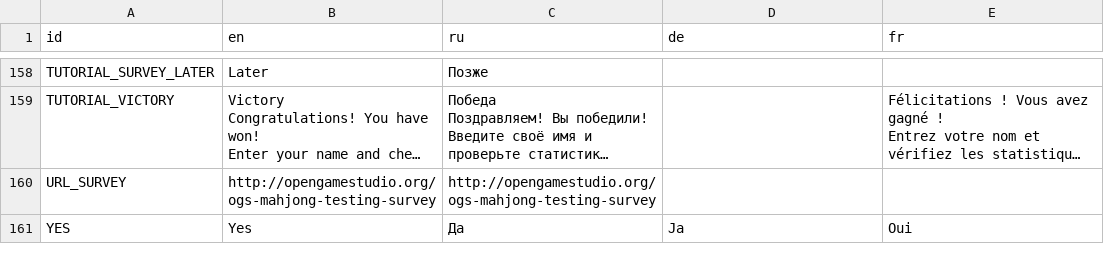
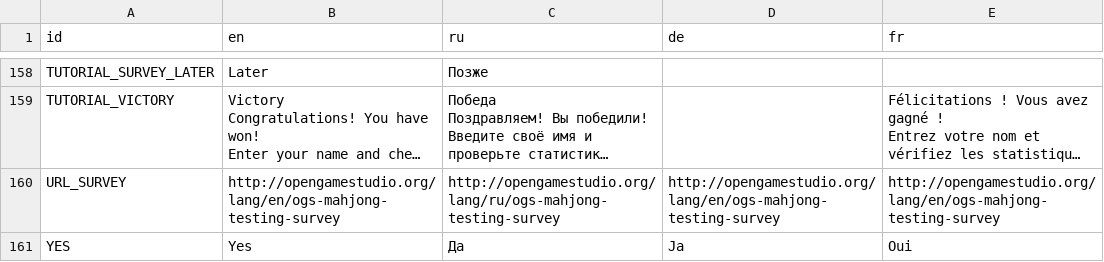
Before and after one commit to KaiSD/ogstudio, a CSV file: mj_res/lang/ui.csv, drawn as a sheet; only a part is shown, gaps mark what is left out; long unchanged cells end in …; the diff names each change by its address in the sheet, - before the commit and + after, or states it on an @@ line.

Commit message:
ui.csv update

```diff
--- a/mj_res/lang/ui.csv
+++ b/mj_res/lang/ui.csv
-B160 (en): http://opengamestudio.org/ogs-mahjong-testing-survey
+B160 (en): http://opengamestudio.org/lang/en/ogs-mahjong-testing-survey
-C160 (ru): http://opengamestudio.org/ogs-mahjong-testing-survey
+C160 (ru): http://opengamestudio.org/lang/ru/ogs-mahjong-testing-survey
-D160 (de): (empty)
+D160 (de): http://opengamestudio.org/lang/en/ogs-mahjong-testing-survey
-E160 (fr): (empty)
+E160 (fr): http://opengamestudio.org/lang/en/ogs-mahjong-testing-survey
```
